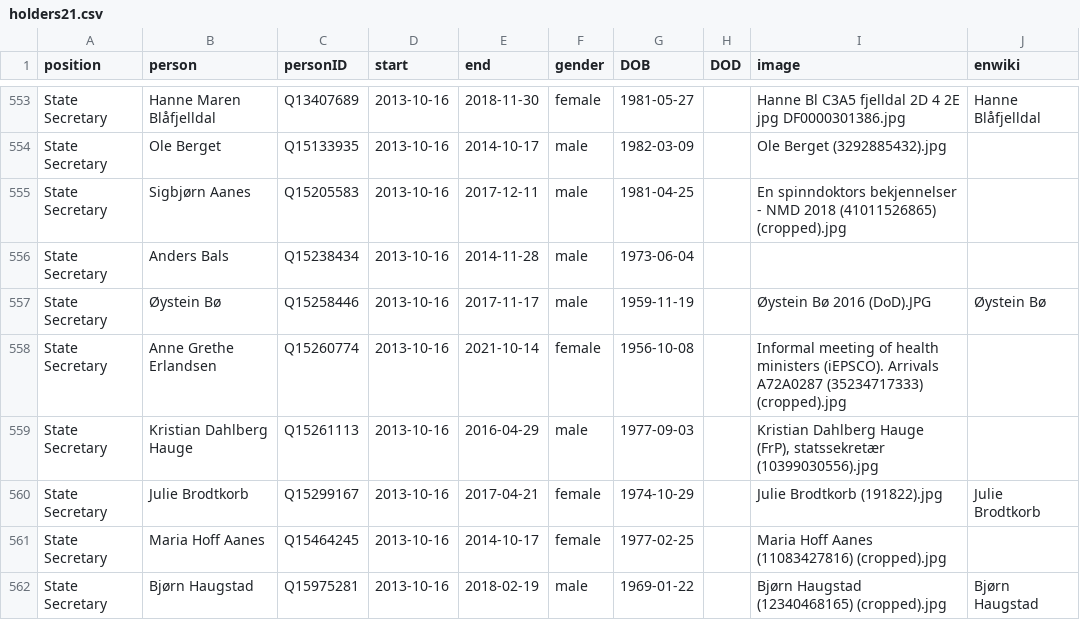
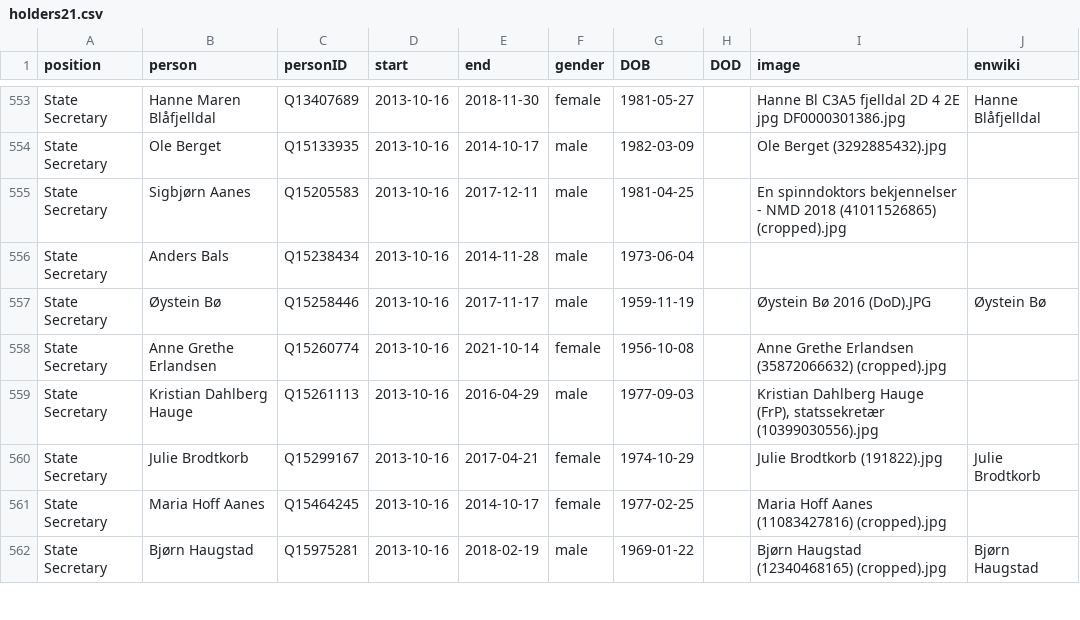
Before and after one commit to every-politician-scrapers/norway-cabinet, a CSV file: html/holders21.csv, drawn as a sheet; only a part is shown, gaps mark what is left out.

```diff
--- a/html/holders21.csv
+++ b/html/holders21.csv
@@ -557,3 +557,3 @@ State Secretary,Anders Bals,Q15238434,2013-10-16,2014-11-28,male,1973-06-04,,,
 State Secretary,Øystein Bø,Q15258446,2013-10-16,2017-11-17,male,1959-11-19,,Øystein Bø 2016 (DoD).JPG,Øystein Bø
-State Secretary,Anne Grethe Erlandsen,Q15260774,2013-10-16,2021-10-14,female,1956-10-08,,Informal meeting of health ministers (iEPSCO). Arrivals A72A0287 (35234717333) (cropped).jpg,
+State Secretary,Anne Grethe Erlandsen,Q15260774,2013-10-16,2021-10-14,female,1956-10-08,,Anne Grethe Erlandsen (35872066632) (cropped).jpg,
 State Secretary,Kristian Dahlberg Hauge,Q15261113,2013-10-16,2016-04-29,male,1977-09-03,,"Kristian Dahlberg Hauge (FrP), statssekretær (10399030556).jpg",
```
Also changed, not shown: html/legislators.csv.
